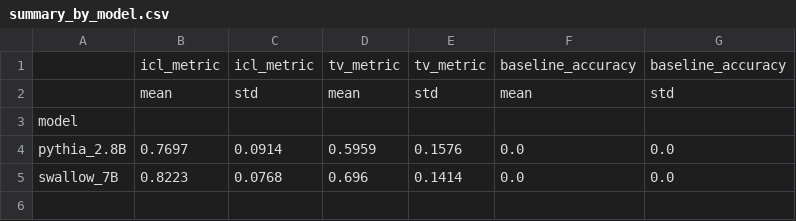
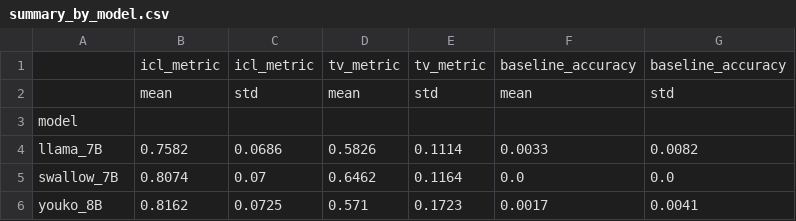
Before and after one commit to yukaalive/task_vectors_2025, a CSV file: outputs/results/main/camera_ready/summary_by_model.csv, drawn as a sheet.

```diff
--- a/outputs/results/main/camera_ready/summary_by_model.csv
+++ b/outputs/results/main/camera_ready/summary_by_model.csv
@@ -3,3 +3,4 @@
 model,,,,,,
-pythia_2.8B,0.7697,0.0914,0.5959,0.1576,0.0,0.0
-swallow_7B,0.8223,0.0768,0.696,0.1414,0.0,0.0
+llama_7B,0.7582,0.0686,0.5826,0.1114,0.0033,0.0082
+swallow_7B,0.8074,0.07,0.6462,0.1164,0.0,0.0
+youko_8B,0.8162,0.0725,0.571,0.1723,0.0017,0.0041
```
Also changed, not shown: outputs/results/main/camera_ready/all_results.csv, outputs/results/main/camera_ready/old/all_results.csv, 42 other files.
